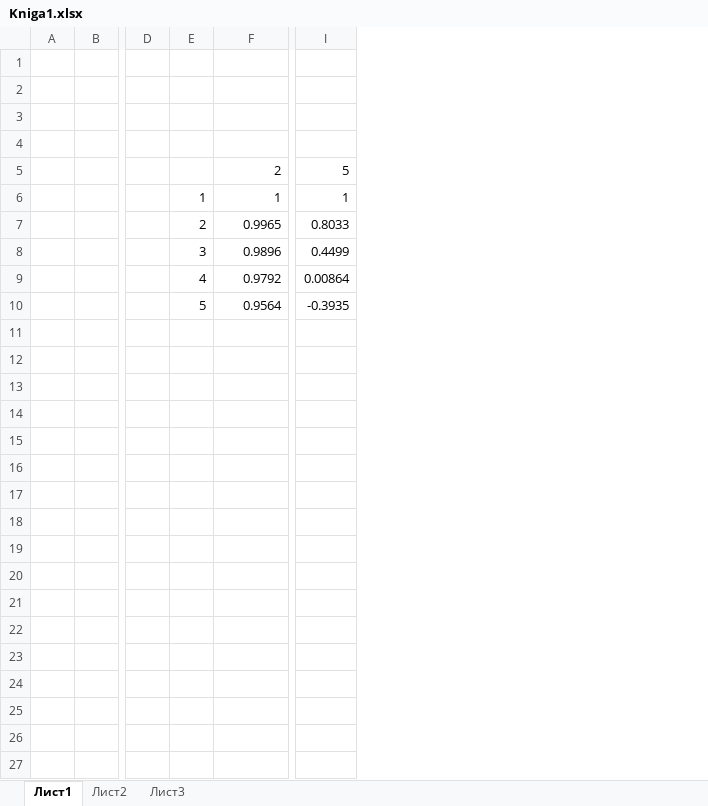
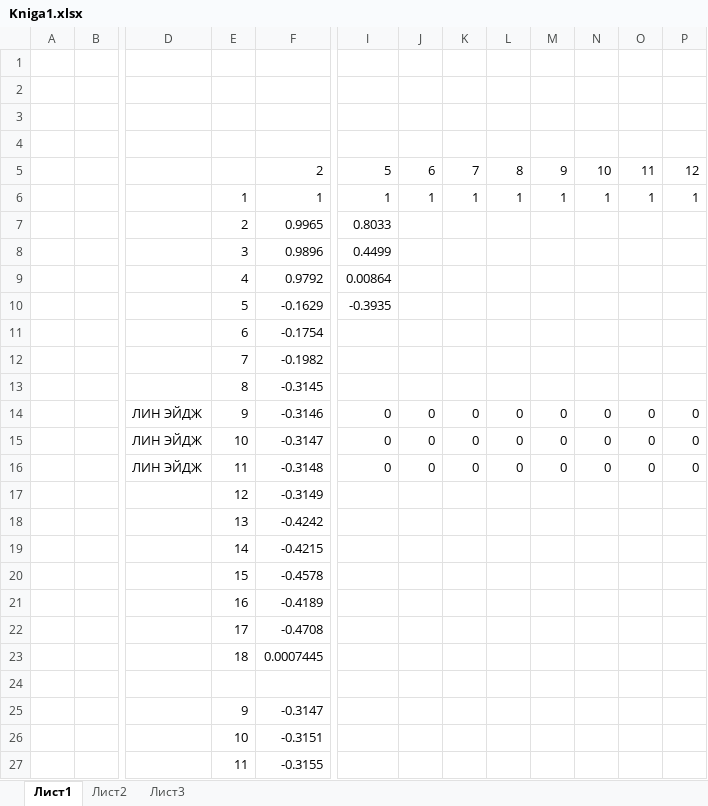
Before and after one commit to rakhimgaliyev/course_project, an Excel workbook: dynamics/1/Kniga1.xlsx, sheet Лист1, drawn as a sheet; only a part is shown, gaps mark what is left out; values as stored, in another font and other column widths than the file's, no borders; charts and pictures not drawn; removed rows and columns are numbered as before the commit, all else as after; rows hold the shown columns only; the diff names each change by its address in the sheet, - before the commit and + after, or states it on an @@ line.

```diff
--- a/dynamics/1/Kniga1.xlsx (sheet Лист1)
+++ b/dynamics/1/Kniga1.xlsx (sheet Лист1)
-column D, empty
+column D, empty
+column J, rows 5-6: 6 | 1
+column K, rows 5-6: 7 | 1
+column L, rows 5-6: 8 | 1
+column M, rows 5-6: 9 | 1
+column N, rows 5-6: 10 | 1
+column O, rows 5-6: 11 | 1
+column P, rows 5-6: 12 | 1
+row 10:  |  |  | 5 | -0.1629 | -0.3935
+row 11:  |  |  | 6 | -0.1754
+row 12:  |  |  | 7 | -0.1982
+row 13:  |  |  | 8 | -0.3145
+row 14:  |  | ЛИН ЭЙДЖ | 9 | -0.3146 | 0 | 0 | 0 | 0 | 0 | 0 | 0 | 0
+row 15:  |  | ЛИН ЭЙДЖ | 10 | -0.3147 | 0 | 0 | 0 | 0 | 0 | 0 | 0 | 0
+row 16:  |  | ЛИН ЭЙДЖ | 11 | -0.3148 | 0 | 0 | 0 | 0 | 0 | 0 | 0 | 0
+row 17:  |  |  | 12 | -0.3149
+row 18:  |  |  | 13 | -0.4242
+row 19:  |  |  | 14 | -0.4215
+row 20:  |  |  | 15 | -0.4578
+row 21:  |  |  | 16 | -0.4189
+row 22:  |  |  | 17 | -0.4708
+row 23:  |  |  | 18 | 0.0007445
-row 24:  |  |  | 5 | 0.9564 | -0.3935
+row 24: (empty)
+row 25:  |  |  | 9 | -0.3147
+row 26:  |  |  | 10 | -0.3151
+row 27:  |  |  | 11 | -0.3155
```
Also changed, not shown: charts or pictures, 4 other files.
